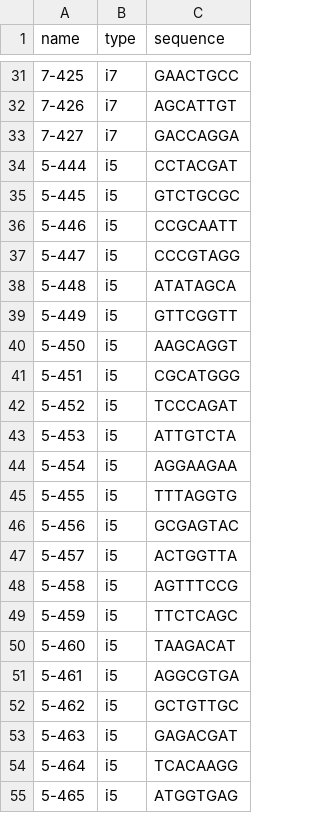
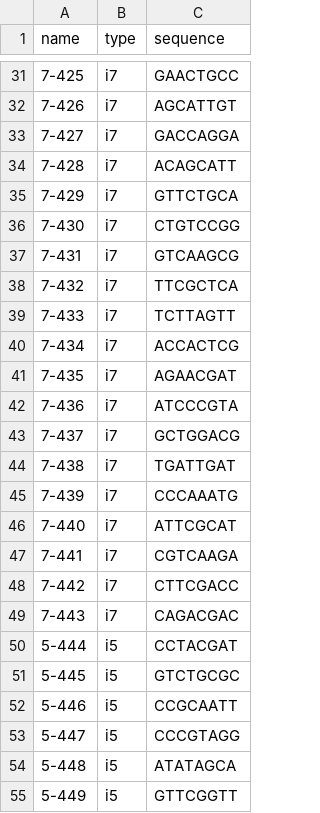
Before and after one commit to brocklab/clonmapper-sequencing, a CSV file: neb-set5.csv, drawn as a sheet; only a part is shown, gaps mark what is left out; the shorter side is filled out with more unchanged rows; the diff covers the shown part only.

```diff
--- a/neb-set5.csv
+++ b/neb-set5.csv
@@ -33,2 +33,18 @@ name,type,sequence
 7-427,i7,GACCAGGA
+7-428,i7,ACAGCATT
+7-429,i7,GTTCTGCA
+7-430,i7,CTGTCCGG
+7-431,i7,GTCAAGCG
+7-432,i7,TTCGCTCA
+7-433,i7,TCTTAGTT
+7-434,i7,ACCACTCG
+7-435,i7,AGAACGAT
+7-436,i7,ATCCCGTA
+7-437,i7,GCTGGACG
+7-438,i7,TGATTGAT
+7-439,i7,CCCAAATG
+7-440,i7,ATTCGCAT
+7-441,i7,CGTCAAGA
+7-442,i7,CTTCGACC
+7-443,i7,CAGACGAC
 5-444,i5,CCTACGAT
```
Also changed, not shown: 16 added rows elsewhere in this file, pairings.csv.
